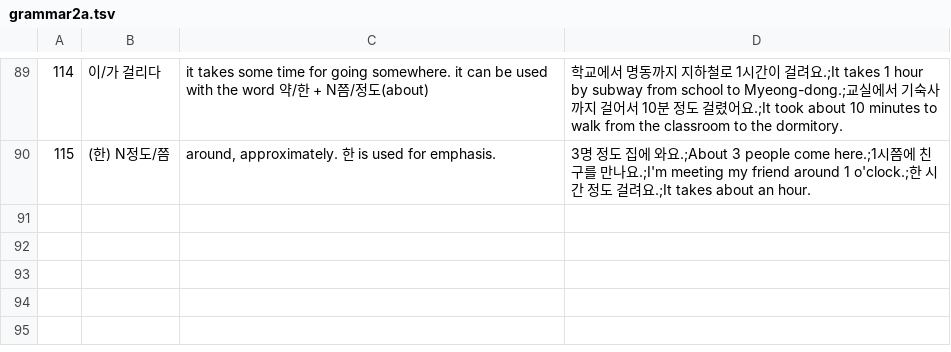
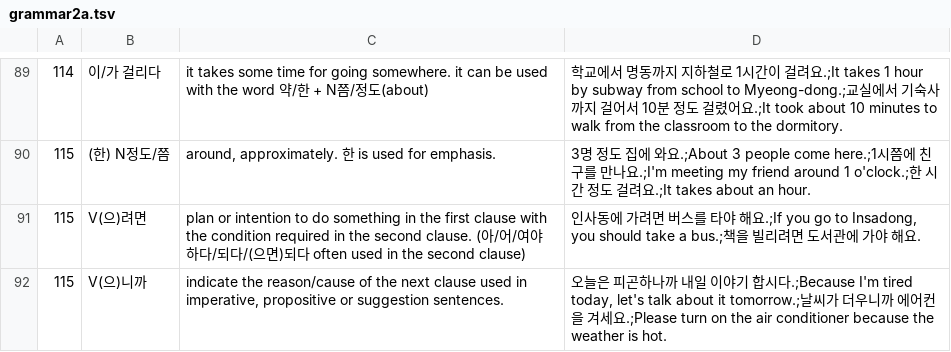
Before and after one commit to adrianderstroff/anki-korean, a TSV file: data/tsv/grammar2a.tsv, drawn as a sheet; only a part is shown, gaps mark what is left out.

Commit message:
added all lecture 115 vocabulary and grammar

```diff
--- a/data/tsv/grammar2a.tsv
+++ b/data/tsv/grammar2a.tsv
@@ -90 +90,3 @@
 115	(한) N정도/쯤	around, approximately. 한 is used for emphasis.	3명 정도 집에 와요.;About 3 people come here.;1시쯤에 친구를 만나요.;I'm meeting my friend around 1 o'clock.;한 시간 정도 걸려요.;It takes about an hour.
+115	V(으)려면	plan or intention to do something in the first clause with the condition required in the second clause. (아/어/여야 하다/되다/(으면)되다 often used in the second clause)	인사동에 가려면 버스를 타야 해요.;If you go to Insadong, you should take a bus.;책을 빌리려면 도서관에 가야 해요.
+115	V(으)니까	indicate the reason/cause of the next clause used in imperative, propositive or suggestion sentences.	오늘은 피곤하나까 내일 이야기 합시다.;Because I'm tired today, let's talk about it tomorrow.;날씨가 더우니까 에어컨을 겨세요.;Please turn on the air conditioner because the weather is hot.
```
